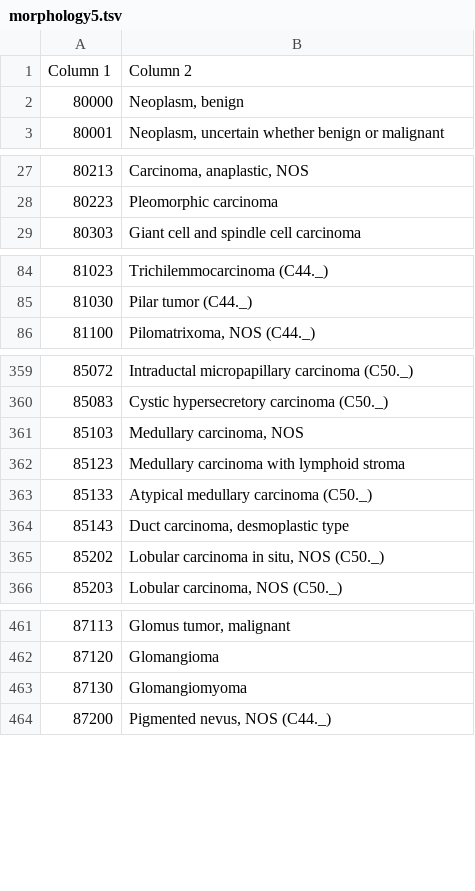
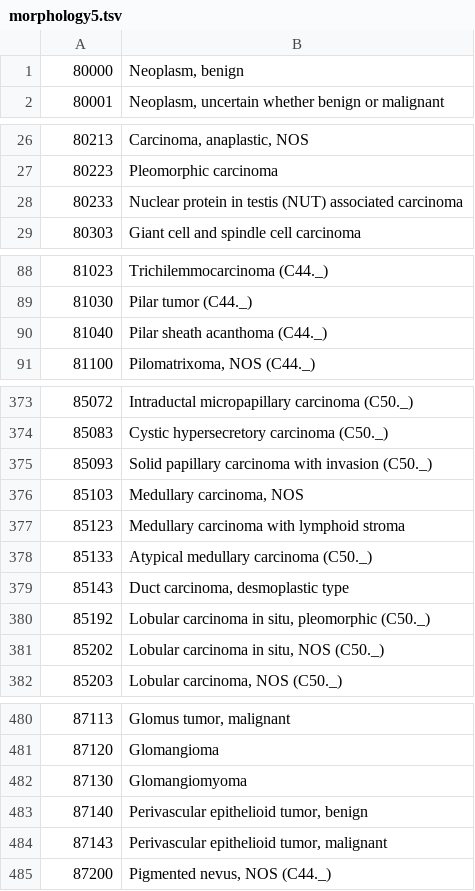
Before and after one commit to IARC-CSU/CanReg5, a TSV file: src/canreg/common/resources/dictionaries/morphology5.tsv, drawn as a sheet; only a part is shown, gaps mark what is left out; the diff covers the shown part only.

```diff
--- a/src/canreg/common/resources/dictionaries/morphology5.tsv
+++ b/src/canreg/common/resources/dictionaries/morphology5.tsv
@@ -1,2 +1 @@
-Column 1	Column 2
 80000	Neoplasm, benign
@@ -28,2 +27,3 @@ Column 1	Column 2
 80223	Pleomorphic carcinoma
+80233	Nuclear protein in testis (NUT) associated carcinoma
 80303	Giant cell and spindle cell carcinoma
@@ -85,2 +89,3 @@ Column 1	Column 2
 81030	Pilar tumor (C44._)
+81040	Pilar sheath acanthoma (C44._)	
 81100	Pilomatrixoma, NOS (C44._)
@@ -360,2 +374,3 @@ Column 1	Column 2
 85083	Cystic hypersecretory carcinoma (C50._)
+85093	Solid papillary carcinoma with invasion (C50._)	
 85103	Medullary carcinoma, NOS
@@ -364,2 +379,3 @@ Column 1	Column 2
 85143	Duct carcinoma, desmoplastic type
+85192	Lobular carcinoma in situ, pleomorphic (C50._)	
 85202	Lobular carcinoma in situ, NOS (C50._)
@@ -463,2 +482,4 @@ Column 1	Column 2
 87130	Glomangiomyoma
+87140	Perivascular epithelioid tumor, benign
+87143	Perivascular epithelioid tumor, malignant
 87200	Pigmented nevus, NOS (C44._)
```
Also changed, not shown: 49 added rows elsewhere in this file, src/canreg/common/resources/dictionaries/morphology4.tsv.
